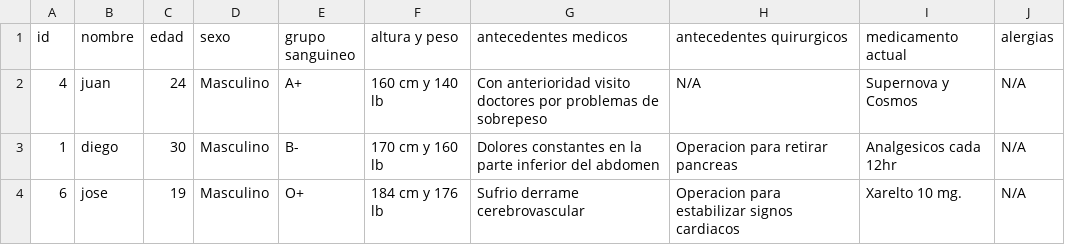
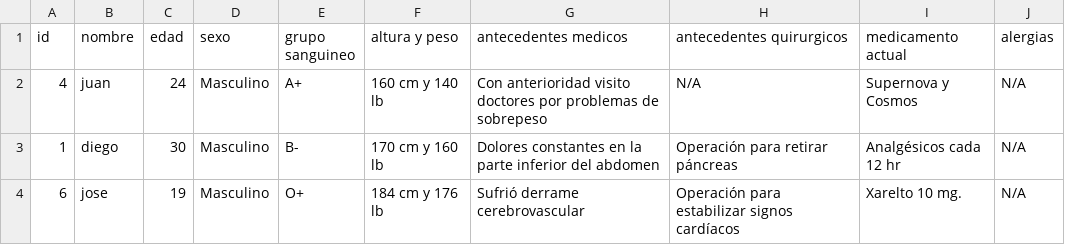
Before and after one commit to Montenegro27/Proyecto-Future-Care, a CSV file: historialm.csv, drawn as a sheet.

Commit message:
Arreglos
Arregle algunas partes del menú del historial asi como unas pequeñas cosas del csv

```diff
--- a/historialm.csv
+++ b/historialm.csv
@@ -2,3 +2,3 @@ id,nombre,edad,sexo,grupo sanguineo,altura y peso,antecedentes medicos,anteceden
 4,juan,24,Masculino,A+,160 cm y 140 lb,Con anterioridad visito doctores por problemas de sobrepeso,N/A,Supernova y Cosmos,N/A
-1,diego,30,Masculino,B-,170 cm y 160 lb,Dolores constantes en la parte inferior del abdomen,Operacion para retirar pancreas,Analgesicos cada 12hr,N/A
-6,jose,19,Masculino,O+,184 cm y 176 lb,Sufrio derrame cerebrovascular,Operacion para estabilizar signos cardiacos, Xarelto 10 mg.,N/A
+1,diego,30,Masculino,B-,170 cm y 160 lb,Dolores constantes en la parte inferior del abdomen,Operación para retirar páncreas,Analgésicos cada 12 hr,N/A
+6,jose,19,Masculino,O+,184 cm y 176 lb,Sufrió derrame cerebrovascular,Operación para estabilizar signos cardíacos,Xarelto 10 mg.,N/A
```
Also changed, not shown: 3 other files.
